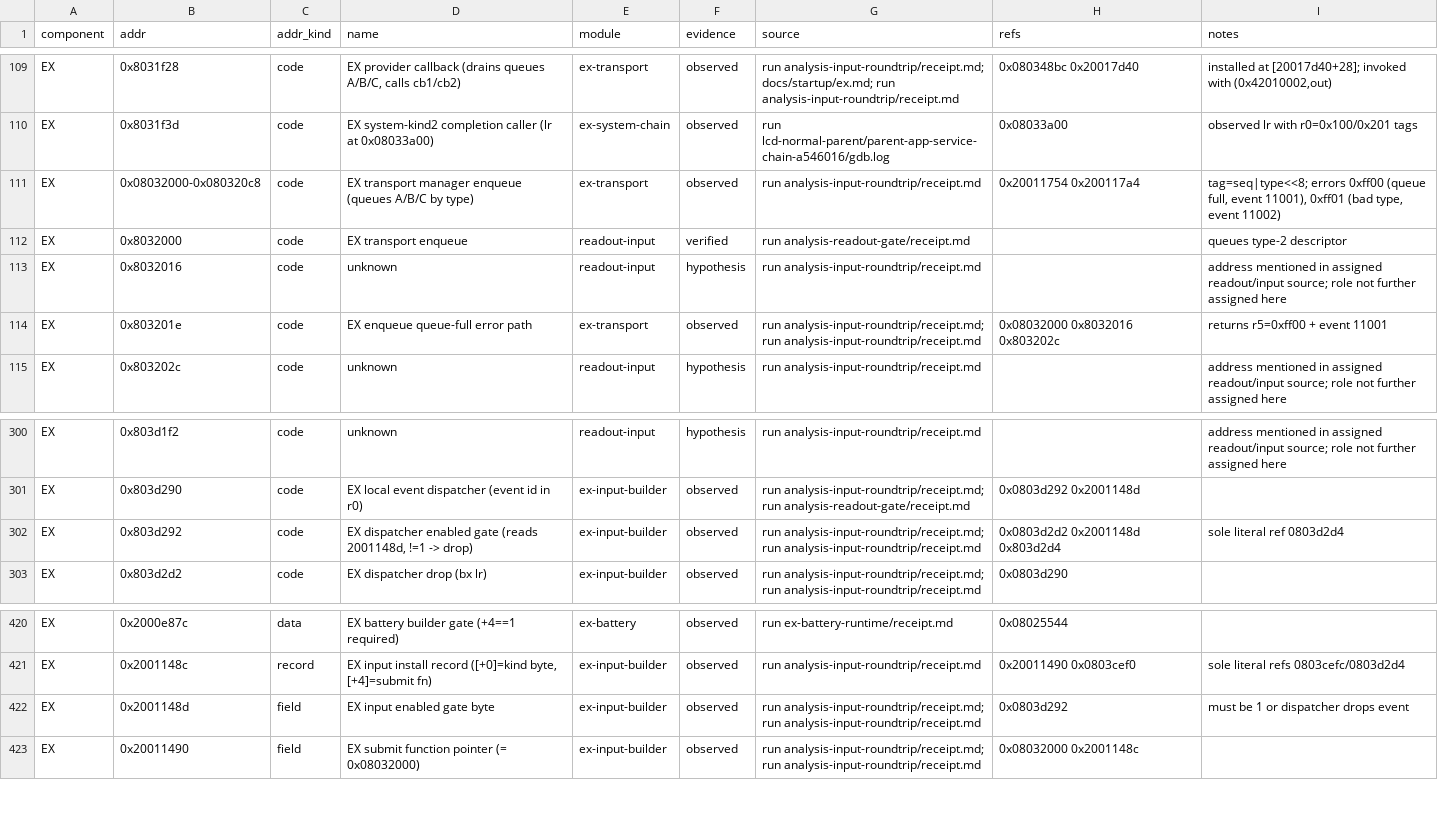
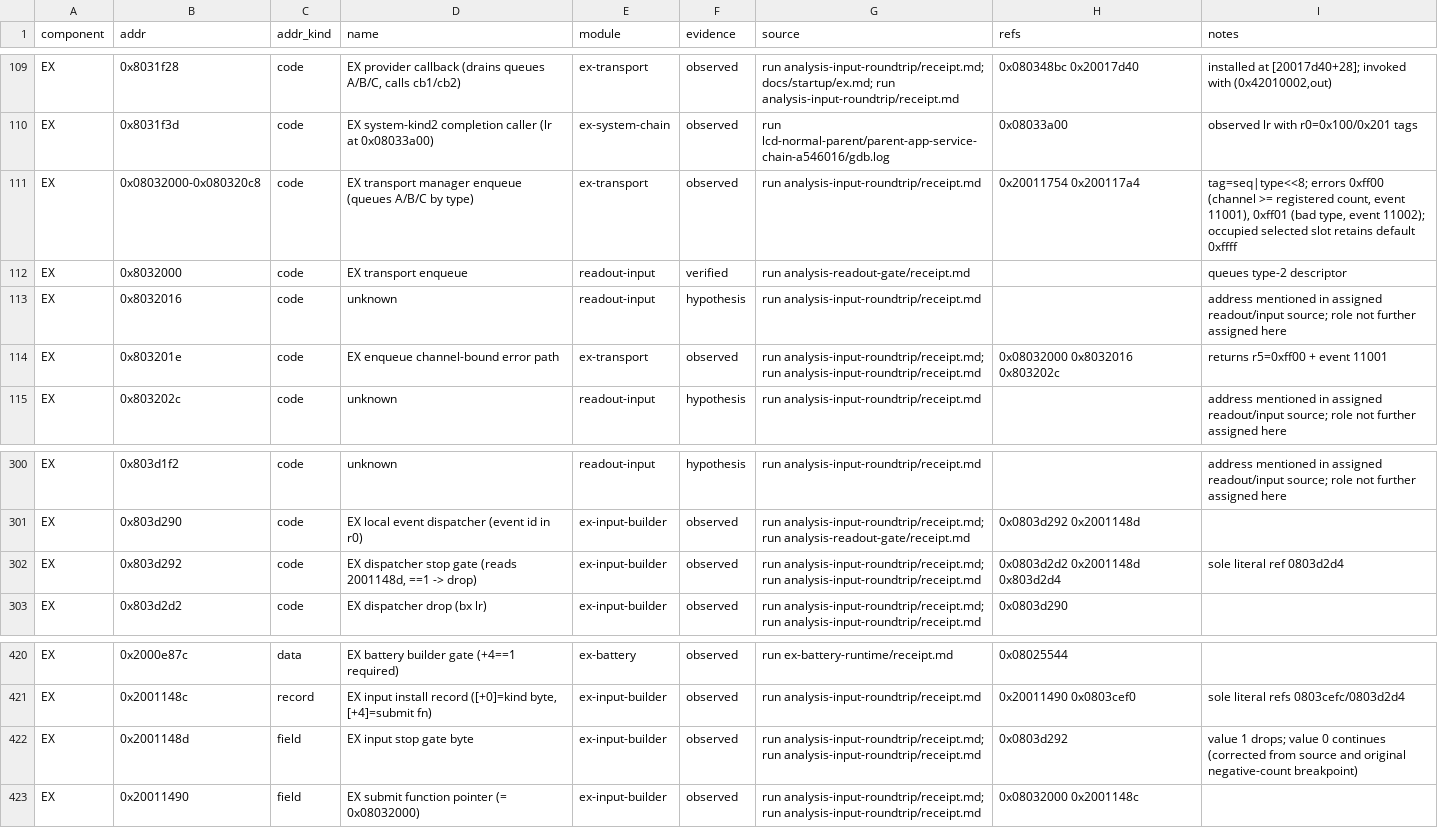
Before and after one commit to nightglasses/z7ii-qemu, a TSV file: docs/refmap/REFS.tsv, drawn as a sheet; only a part is shown, gaps mark what is left out.

Commit message:
Trace exposure input through occupied EX report slots

```diff
--- a/docs/refmap/REFS.tsv
+++ b/docs/refmap/REFS.tsv
@@ -110,6 +110,6 @@ EX	0x8031f28	code	EX provider callback (drains queues A/B/C, calls cb1/cb2)	ex-t
 EX	0x8031f3d	code	EX system-kind2 completion caller (lr at 0x08033a00)	ex-system-chain	observed	run lcd-normal-parent/parent-app-service-chain-a546016/gdb.log	0x08033a00	observed lr with r0=0x100/0x201 tags
-EX	0x08032000-0x080320c8	code	EX transport manager enqueue (queues A/B/C by type)	ex-transport	observed	run analysis-input-roundtrip/receipt.md	0x20011754 0x200117a4	tag=seq|type<<8; errors 0xff00 (queue full, event 11001), 0xff01 (bad type, event 11002)
+EX	0x08032000-0x080320c8	code	EX transport manager enqueue (queues A/B/C by type)	ex-transport	observed	run analysis-input-roundtrip/receipt.md	0x20011754 0x200117a4	tag=seq|type<<8; errors 0xff00 (channel >= registered count, event 11001), 0xff01 (bad type, event 11002); occupied selected slot retains default 0xffff
 EX	0x8032000	code	EX transport enqueue	readout-input	verified	run analysis-readout-gate/receipt.md		queues type-2 descriptor
 EX	0x8032016	code	unknown	readout-input	hypothesis	run analysis-input-roundtrip/receipt.md		address mentioned in assigned readout/input source; role not further assigned here
-EX	0x803201e	code	EX enqueue queue-full error path	ex-transport	observed	run analysis-input-roundtrip/receipt.md; run analysis-input-roundtrip/receipt.md	0x08032000 0x8032016 0x803202c	returns r5=0xff00 + event 11001
+EX	0x803201e	code	EX enqueue channel-bound error path	ex-transport	observed	run analysis-input-roundtrip/receipt.md; run analysis-input-roundtrip/receipt.md	0x08032000 0x8032016 0x803202c	returns r5=0xff00 + event 11001
 EX	0x803202c	code	unknown	readout-input	hypothesis	run analysis-input-roundtrip/receipt.md		address mentioned in assigned readout/input source; role not further assigned here
@@ -301,3 +301,3 @@ EX	0x803d1f2	code	unknown	readout-input	hypothesis	run analysis-input-roundtrip/
 EX	0x803d290	code	EX local event dispatcher (event id in r0)	ex-input-builder	observed	run analysis-input-roundtrip/receipt.md; run analysis-readout-gate/receipt.md	0x0803d292 0x2001148d	
-EX	0x803d292	code	EX dispatcher enabled gate (reads 2001148d, !=1 -> drop)	ex-input-builder	observed	run analysis-input-roundtrip/receipt.md; run analysis-input-roundtrip/receipt.md	0x0803d2d2 0x2001148d 0x803d2d4	sole literal ref 0803d2d4
+EX	0x803d292	code	EX dispatcher stop gate (reads 2001148d, ==1 -> drop)	ex-input-builder	observed	run analysis-input-roundtrip/receipt.md; run analysis-input-roundtrip/receipt.md	0x0803d2d2 0x2001148d 0x803d2d4	sole literal ref 0803d2d4
 EX	0x803d2d2	code	EX dispatcher drop (bx lr)	ex-input-builder	observed	run analysis-input-roundtrip/receipt.md; run analysis-input-roundtrip/receipt.md	0x0803d290	
@@ -421,3 +421,3 @@ EX	0x2000e87c	data	EX battery builder gate (+4==1 required)	ex-battery	observed
 EX	0x2001148c	record	EX input install record ([+0]=kind byte, [+4]=submit fn)	ex-input-builder	observed	run analysis-input-roundtrip/receipt.md	0x20011490 0x0803cef0	sole literal refs 0803cefc/0803d2d4
-EX	0x2001148d	field	EX input enabled gate byte	ex-input-builder	observed	run analysis-input-roundtrip/receipt.md; run analysis-input-roundtrip/receipt.md	0x0803d292	must be 1 or dispatcher drops event
+EX	0x2001148d	field	EX input stop gate byte	ex-input-builder	observed	run analysis-input-roundtrip/receipt.md; run analysis-input-roundtrip/receipt.md	0x0803d292	value 1 drops; value 0 continues (corrected from source and original negative-count breakpoint)
 EX	0x20011490	field	EX submit function pointer (= 0x08032000)	ex-input-builder	observed	run analysis-input-roundtrip/receipt.md; run analysis-input-roundtrip/receipt.md	0x08032000 0x2001148c	
```
Also changed, not shown: 7 other files.
